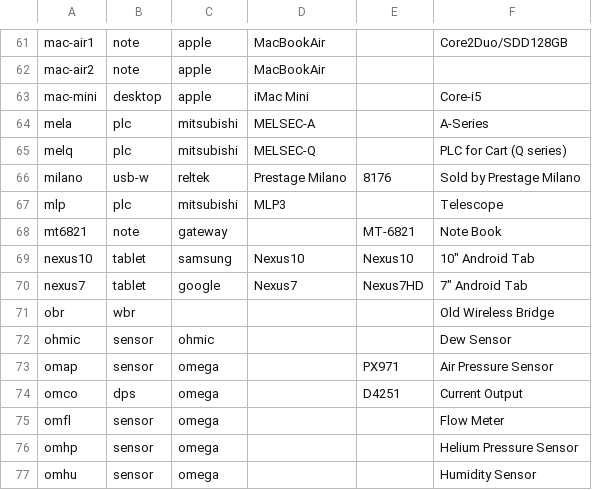
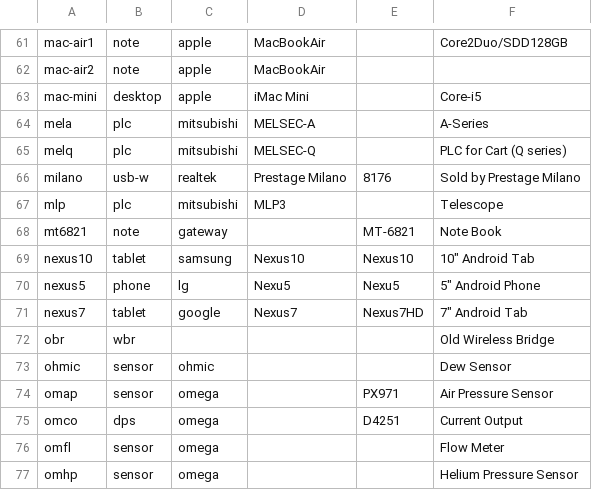
Before and after one commit to ciax/cfg.pub, a TSV file: db/db-model-pub.tsv, drawn as a sheet; only a part is shown, gaps mark what is left out; the shorter side is filled out with more unchanged rows.

```diff
--- a/db/db-model-pub.tsv
+++ b/db/db-model-pub.tsv
@@ -65,3 +65,3 @@ mela	plc	mitsubishi	MELSEC-A		A-Series
 melq	plc	mitsubishi	MELSEC-Q		PLC for Cart (Q series)	
-milano	usb-w	reltek	Prestage Milano	8176	Sold by Prestage Milano	
+milano	usb-w	realtek	Prestage Milano	8176	Sold by Prestage Milano	
 mlp	plc	mitsubishi	MLP3		Telescope	
@@ -69,2 +69,3 @@ mt6821	note	gateway		MT-6821	Note Book
 nexus10	tablet	samsung	Nexus10	Nexus10	10" Android Tab	
+nexus5	phone	lg	Nexu5	Nexu5	5" Android Phone	
 nexus7	tablet	google	Nexus7	Nexus7HD	7" Android Tab	
```
Also changed, not shown: db/db-category-pub.tsv, db/db-mfr-pub.tsv, 1 other file.
